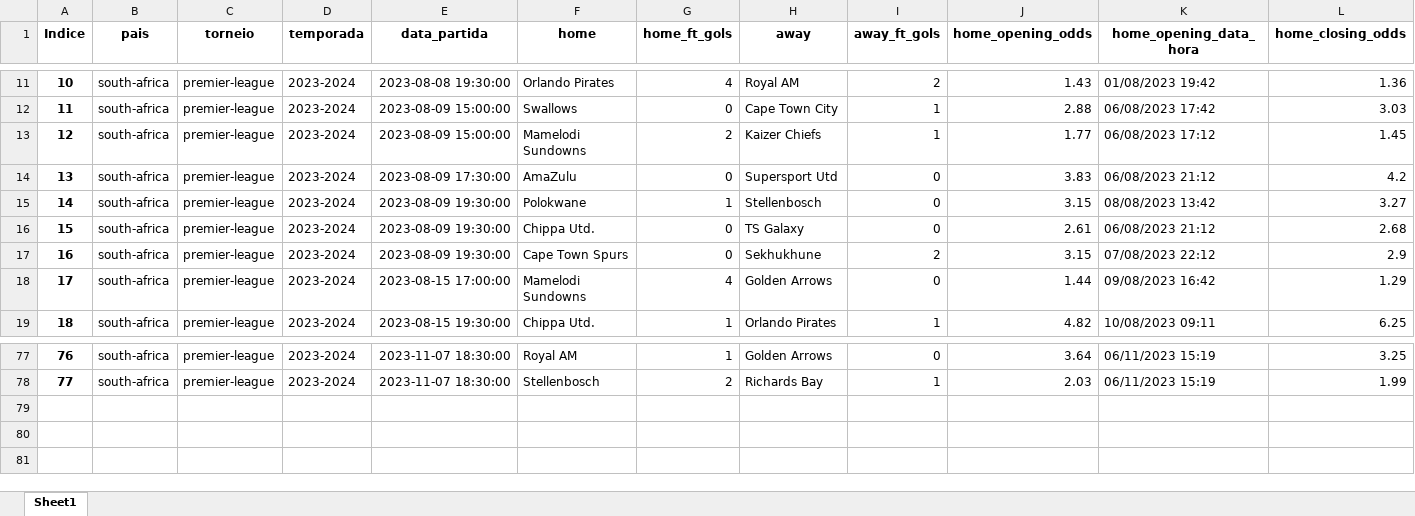
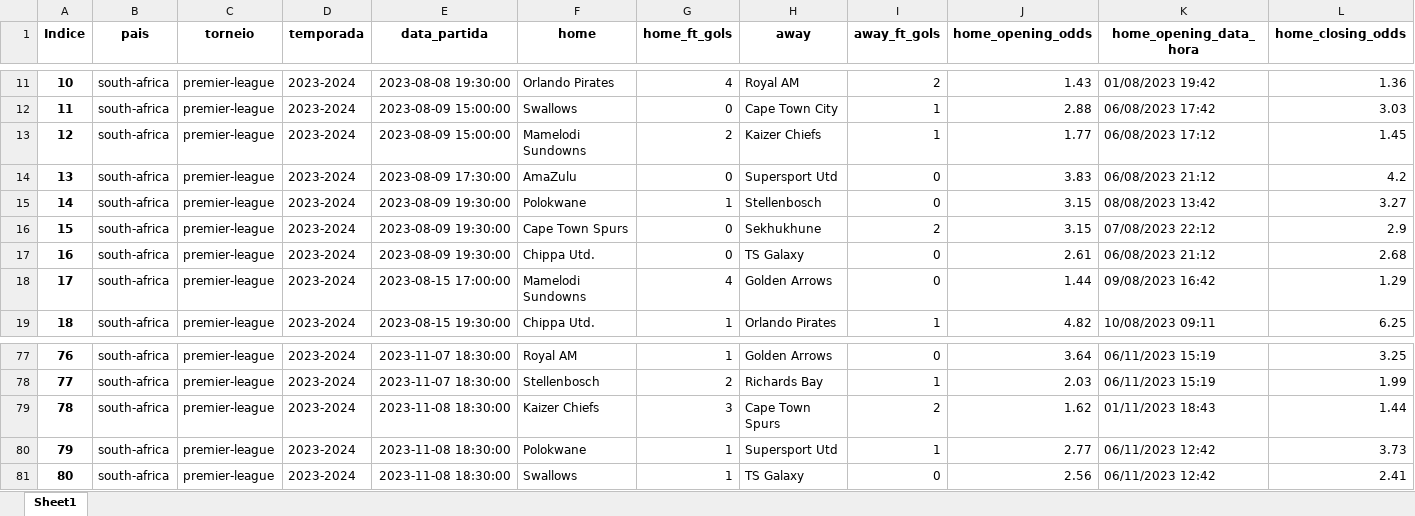
Before and after one commit to tarciziojrdf/poco, an Excel workbook: 2023/south-africa_premier-league_2023-2024.xlsx, sheet Sheet1, drawn as a sheet; only a part is shown, gaps mark what is left out; values as stored, in another font and other column widths than the file's, no borders; addresses are those after the commit; rows hold the shown columns only; the diff names each change by its address in the sheet, - before the commit and + after, or states it on an @@ line.

```diff
--- a/2023/south-africa_premier-league_2023-2024.xlsx (sheet Sheet1)
+++ b/2023/south-africa_premier-league_2023-2024.xlsx (sheet Sheet1)
@@ row 17 moved to row 16: 15 @@
@@ column A (Indice) renumbered in row 17 @@
+row 79: 78 | south-africa | premier-league | 2023-2024 | 2023-11-08 18:30:00 | Kaizer Chiefs | 3 | Cape Town Spurs | 2 | 1.62 | 01/11/2023 18:43 | 1.44
+row 80: 79 | south-africa | premier-league | 2023-2024 | 2023-11-08 18:30:00 | Polokwane | 1 | Supersport Utd | 1 | 2.77 | 06/11/2023 12:42 | 3.73
+row 81: 80 | south-africa | premier-league | 2023-2024 | 2023-11-08 18:30:00 | Swallows | 1 | TS Galaxy | 0 | 2.56 | 06/11/2023 12:42 | 2.41
```
Also changed, not shown: 2023/armenia_premier-league_2023-2024.xlsx, 2023/croatia_hnl_2023-2024.xlsx, 2 other files.
